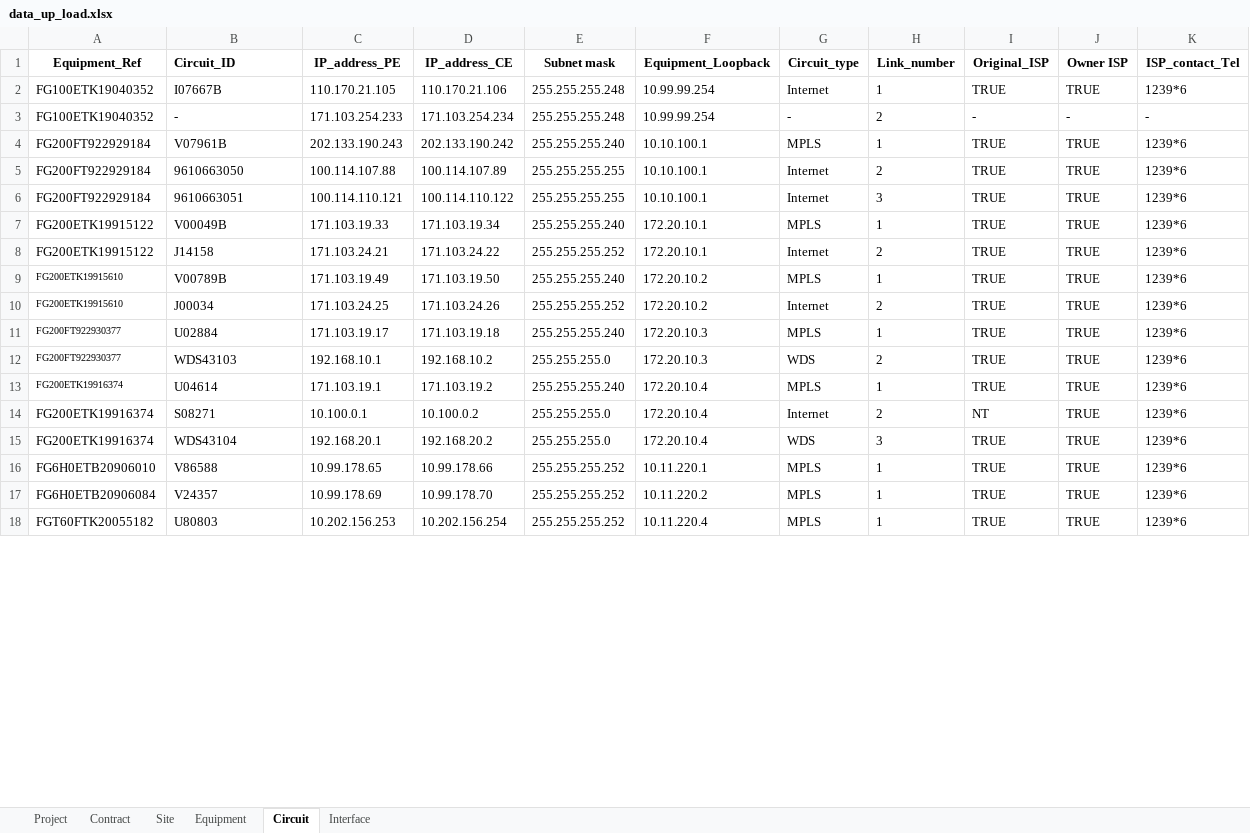
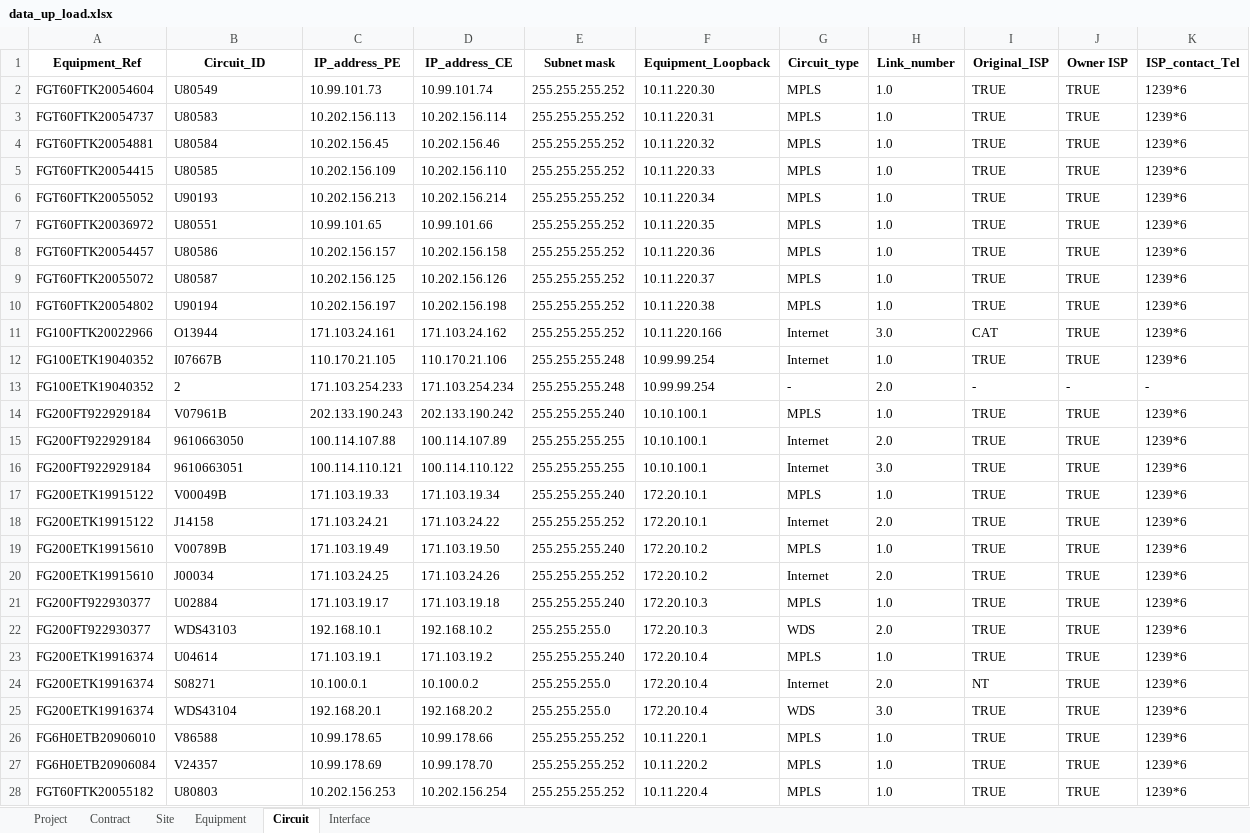
Before and after one commit to NatSuraden/noc_noc_project, an Excel workbook: noc_project/upload/data_up_load.xlsx, sheet Circuit, drawn as a sheet; only a part is shown; values as stored, in another font and other column widths than the file's, no borders; addresses are those after the commit; the diff covers the shown part only; the diff names each change by its address in the sheet, - before the commit and + after, or states it on an @@ line.

```diff
--- a/noc_project/upload/data_up_load.xlsx (sheet Circuit)
+++ b/noc_project/upload/data_up_load.xlsx (sheet Circuit)
-B1 alignment: left
+B1 alignment: center
+row 2: FGT60FTK20054604 | U80549 | 10.99.101.73 | 10.99.101.74 | 255.255.255.252 | 10.11.220.30 | MPLS | 1.0 | TRUE | TRUE | 1239*6
+row 3: FGT60FTK20054737 | U80583 | 10.202.156.113 | 10.202.156.114 | 255.255.255.252 | 10.11.220.31 | MPLS | 1.0 | TRUE | TRUE | 1239*6
+row 4: FGT60FTK20054881 | U80584 | 10.202.156.45 | 10.202.156.46 | 255.255.255.252 | 10.11.220.32 | MPLS | 1.0 | TRUE | TRUE | 1239*6
+row 5: FGT60FTK20054415 | U80585 | 10.202.156.109 | 10.202.156.110 | 255.255.255.252 | 10.11.220.33 | MPLS | 1.0 | TRUE | TRUE | 1239*6
+row 6: FGT60FTK20055052 | U90193 | 10.202.156.213 | 10.202.156.214 | 255.255.255.252 | 10.11.220.34 | MPLS | 1.0 | TRUE | TRUE | 1239*6
+row 7: FGT60FTK20036972 | U80551 | 10.99.101.65 | 10.99.101.66 | 255.255.255.252 | 10.11.220.35 | MPLS | 1.0 | TRUE | TRUE | 1239*6
+row 8: FGT60FTK20054457 | U80586 | 10.202.156.157 | 10.202.156.158 | 255.255.255.252 | 10.11.220.36 | MPLS | 1.0 | TRUE | TRUE | 1239*6
+row 9: FGT60FTK20055072 | U80587 | 10.202.156.125 | 10.202.156.126 | 255.255.255.252 | 10.11.220.37 | MPLS | 1.0 | TRUE | TRUE | 1239*6
+row 10: FGT60FTK20054802 | U90194 | 10.202.156.197 | 10.202.156.198 | 255.255.255.252 | 10.11.220.38 | MPLS | 1.0 | TRUE | TRUE | 1239*6
+row 11: FG100FTK20022966 | O13944 | 171.103.24.161 | 171.103.24.162 | 255.255.255.252 | 10.11.220.166 | Internet | 3.0 | CAT | TRUE | 1239*6
-H12 (Link_number): 1
+H12 (Link_number): 1.0
-B13 (Circuit_ID): -
+B13 (Circuit_ID): 2
-H13 (Link_number): 2
+H13 (Link_number): 2.0
-H14 (Link_number): 1
+H14 (Link_number): 1.0
-H15 (Link_number): 2
+H15 (Link_number): 2.0
-H16 (Link_number): 3
+H16 (Link_number): 3.0
-H17 (Link_number): 1
+H17 (Link_number): 1.0
-H18 (Link_number): 2
+H18 (Link_number): 2.0
@@ A19:A23 text size: larger @@
-H19 (Link_number): 1
+H19 (Link_number): 1.0
-H20 (Link_number): 2
+H20 (Link_number): 2.0
-H21 (Link_number): 1
+H21 (Link_number): 1.0
-H22 (Link_number): 2
+H22 (Link_number): 2.0
-H23 (Link_number): 1
+H23 (Link_number): 1.0
-H24 (Link_number): 2
+H24 (Link_number): 2.0
-H25 (Link_number): 3
+H25 (Link_number): 3.0
-H26:H28 (Link_number): 1
+H26:H28 (Link_number): 1.0
```
Also changed, not shown: 10 removed rows, 498 edited cells and cell formats elsewhere in this sheet, sheet Equipment, sheet Site, sheet Project, sheet Contract, sheet Interface, 2 other files.
